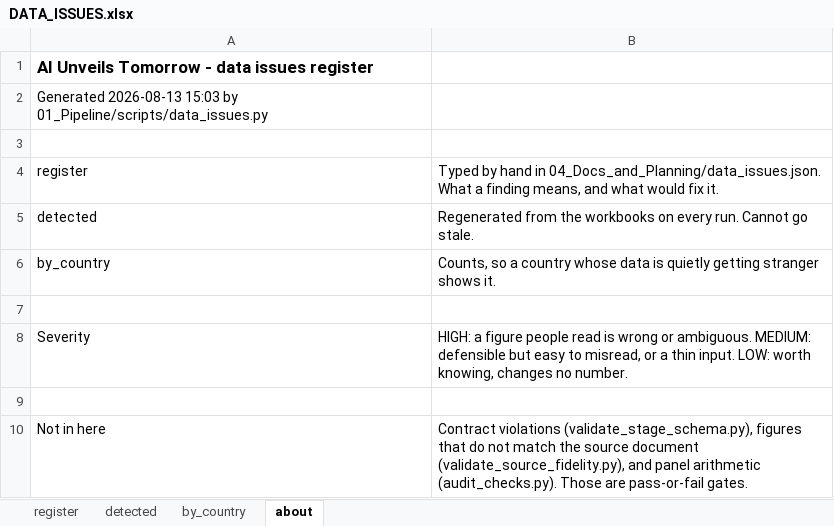
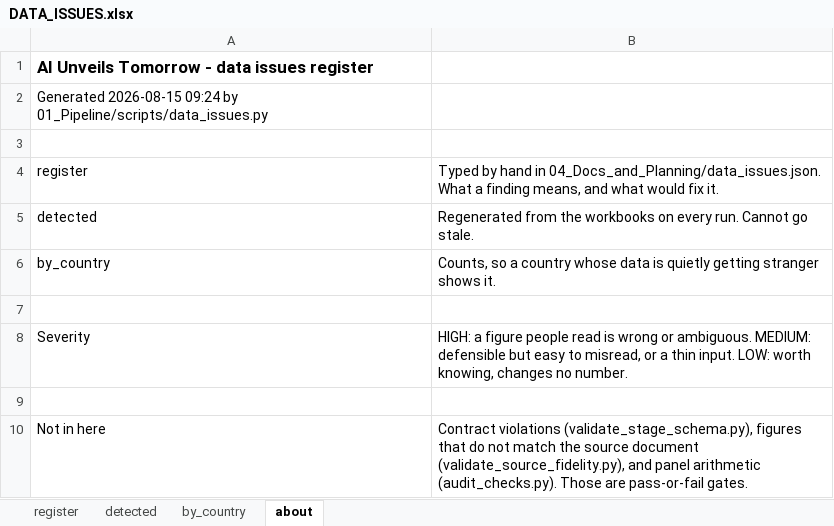
Before and after one commit to SebPasha/PVII_AI_Unveils_Tomorrow_Dashboard, an Excel workbook: DATA_ISSUES.xlsx, sheet about, drawn as a sheet; values as stored, in another font and other column widths than the file's, no borders; the diff names each change by its address in the sheet, - before the commit and + after, or states it on an @@ line.

```diff
--- a/DATA_ISSUES.xlsx (sheet about)
+++ b/DATA_ISSUES.xlsx (sheet about)
-A2: Generated 2026-08-13 15:03 by 01_Pipeline/scripts/data_issues.py
+A2: Generated 2026-08-15 09:24 by 01_Pipeline/scripts/data_issues.py
```
Also changed, not shown: sheet register, FIXES.xlsx, UNION_PANEL.xlsx, 16 other files.
